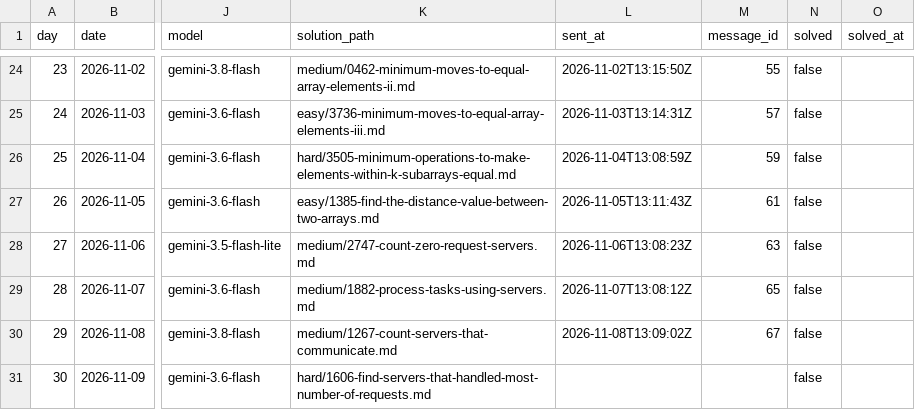
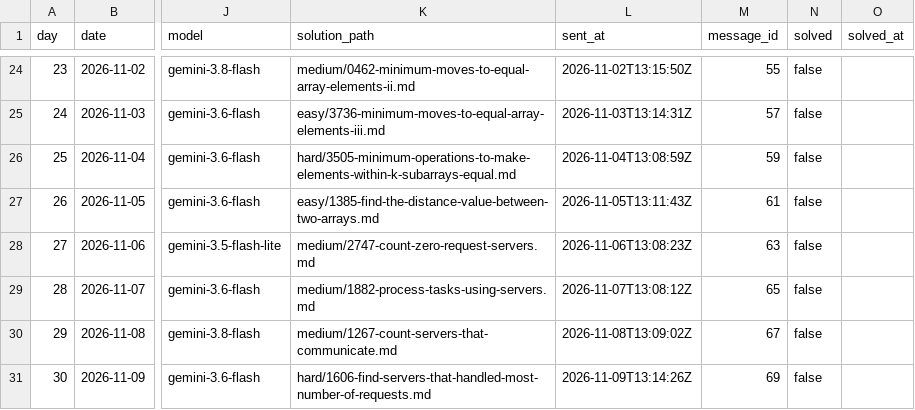
Before and after one commit to dheepakkaran/leetbot, a CSV file: log.csv, drawn as a sheet; only a part is shown, gaps mark what is left out; the diff names each change by its address in the sheet, - before the commit and + after, or states it on an @@ line.

```diff
--- a/log.csv
+++ b/log.csv
-L31 (sent_at): (empty)
+L31 (sent_at): 2026-11-09T13:14:26Z
-M31 (message_id): (empty)
+M31 (message_id): 69
```
Also changed, not shown: 1 other file.
